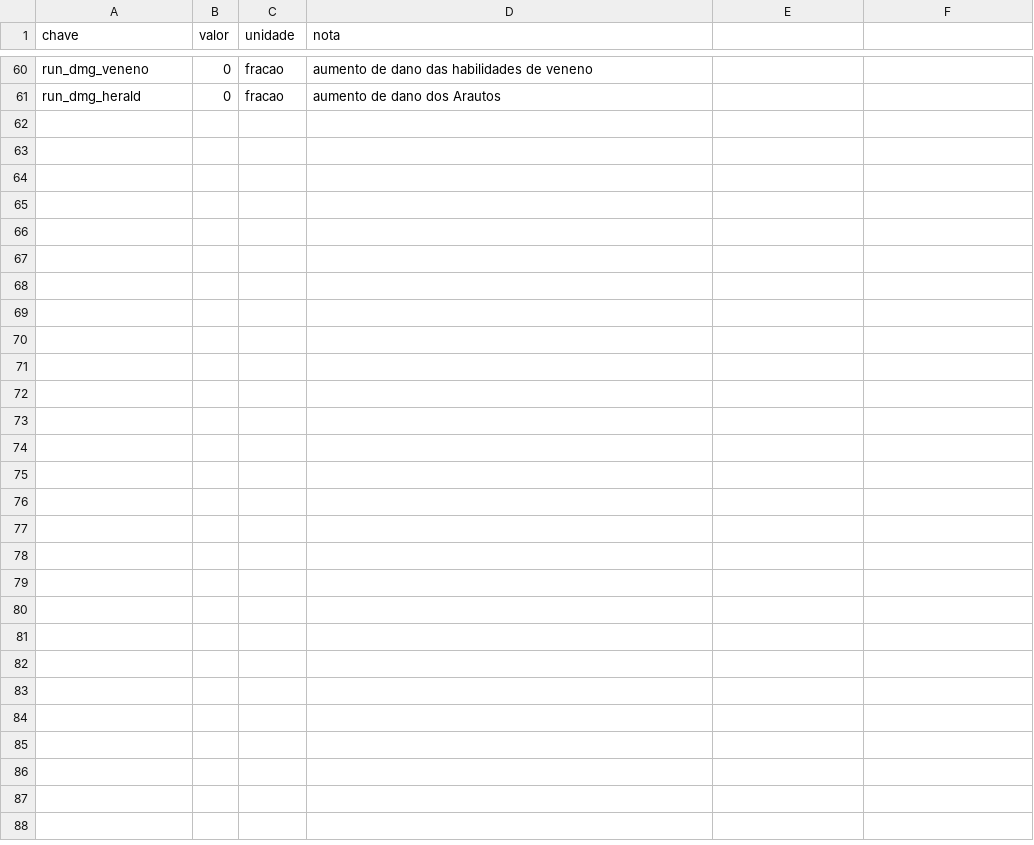
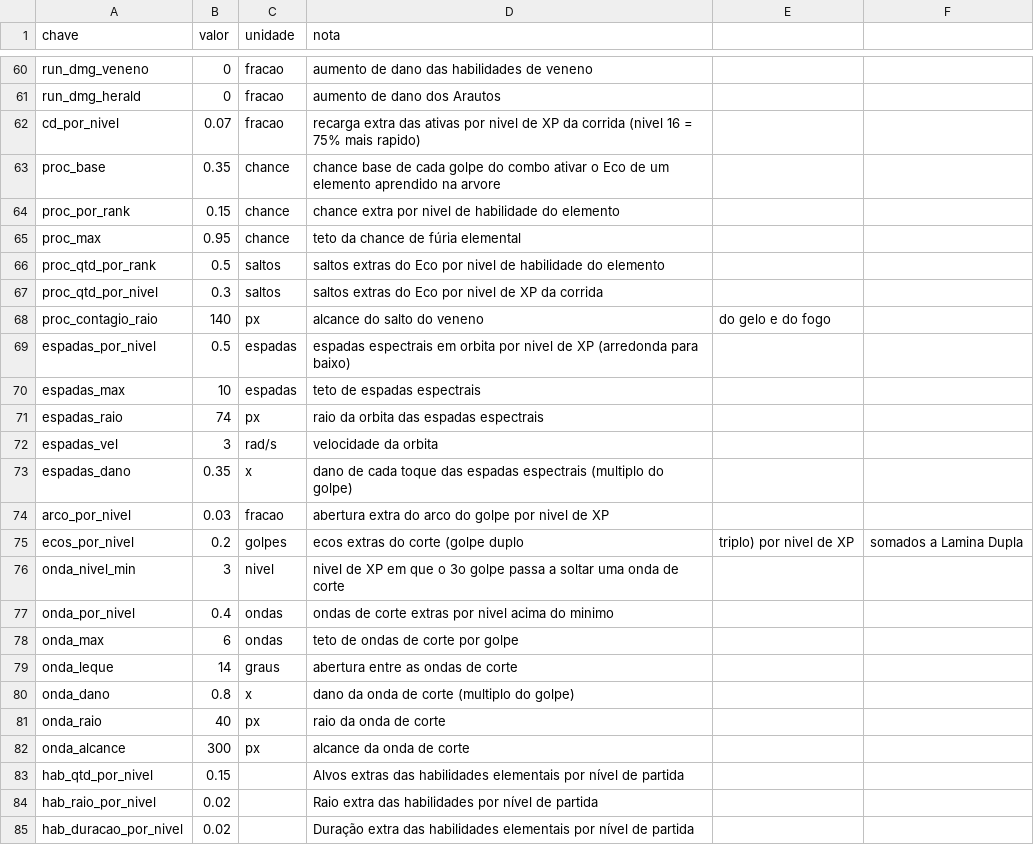
Before and after one commit to Willvinicius2/echoes-of-the-shatter, a CSV file: godot/data2d/guerreiro.csv, drawn as a sheet; only a part is shown, gaps mark what is left out; the diff covers the shown part only; the diff names each change by its address in the sheet, - before the commit and + after, or states it on an @@ line.

```diff
--- a/godot/data2d/guerreiro.csv
+++ b/godot/data2d/guerreiro.csv
+row 62: cd_por_nivel | 0.07 | fracao | recarga extra das ativas por nivel de XP da corrida (nivel 16 = 75% mais rapido)
+row 63: proc_base | 0.35 | chance | chance base de cada golpe do combo ativar o Eco de um elemento aprendido na arvore
+row 64: proc_por_rank | 0.15 | chance | chance extra por nivel de habilidade do elemento
+row 65: proc_max | 0.95 | chance | teto da chance de fúria elemental
+row 66: proc_qtd_por_rank | 0.5 | saltos | saltos extras do Eco por nivel de habilidade do elemento
+row 67: proc_qtd_por_nivel | 0.3 | saltos | saltos extras do Eco por nivel de XP da corrida
+row 68: proc_contagio_raio | 140 | px | alcance do salto do veneno | do gelo e do fogo
+row 69: espadas_por_nivel | 0.5 | espadas | espadas espectrais em orbita por nivel de XP (arredonda para baixo)
+row 70: espadas_max | 10 | espadas | teto de espadas espectrais
+row 71: espadas_raio | 74 | px | raio da orbita das espadas espectrais
+row 72: espadas_vel | 3 | rad/s | velocidade da orbita
+row 73: espadas_dano | 0.35 | x | dano de cada toque das espadas espectrais (multiplo do golpe)
+row 74: arco_por_nivel | 0.03 | fracao | abertura extra do arco do golpe por nivel de XP
+row 75: ecos_por_nivel | 0.2 | golpes | ecos extras do corte (golpe duplo | triplo) por nivel de XP | somados a Lamina Dupla
+row 76: onda_nivel_min | 3 | nivel | nivel de XP em que o 3o golpe passa a soltar uma onda de corte
+row 77: onda_por_nivel | 0.4 | ondas | ondas de corte extras por nivel acima do minimo
+row 78: onda_max | 6 | ondas | teto de ondas de corte por golpe
+row 79: onda_leque | 14 | graus | abertura entre as ondas de corte
+row 80: onda_dano | 0.8 | x | dano da onda de corte (multiplo do golpe)
+row 81: onda_raio | 40 | px | raio da onda de corte
+row 82: onda_alcance | 300 | px | alcance da onda de corte
+row 83: hab_qtd_por_nivel | 0.15 |  | Alvos extras das habilidades elementais por nível de partida
+row 84: hab_raio_por_nivel | 0.02 |  | Raio extra das habilidades por nível de partida
+row 85: hab_duracao_por_nivel | 0.02 |  | Duração extra das habilidades elementais por nível de partida
```
Also changed, not shown: 1 edited cell elsewhere in this file, godot/data2d/habilidades_guerreiro.csv, 7 other files.
